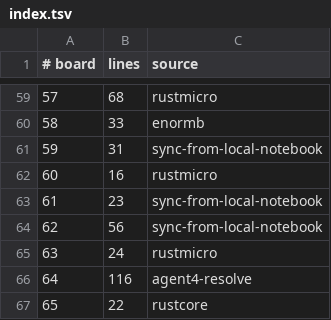
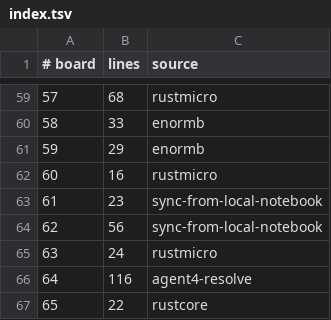
Before and after one commit to WarriorsSami/ccc-2026-nanofabricator, a TSV file: notebook/boards/4-enormous/index.tsv, drawn as a sheet; only a part is shown, gaps mark what is left out.

```diff
--- a/notebook/boards/4-enormous/index.tsv
+++ b/notebook/boards/4-enormous/index.tsv
@@ -60,3 +60,3 @@
 58	33	enormb
-59	31	sync-from-local-notebook
+59	29	enormb
 60	16	rustmicro
```
Also changed, not shown: 1 other file.
